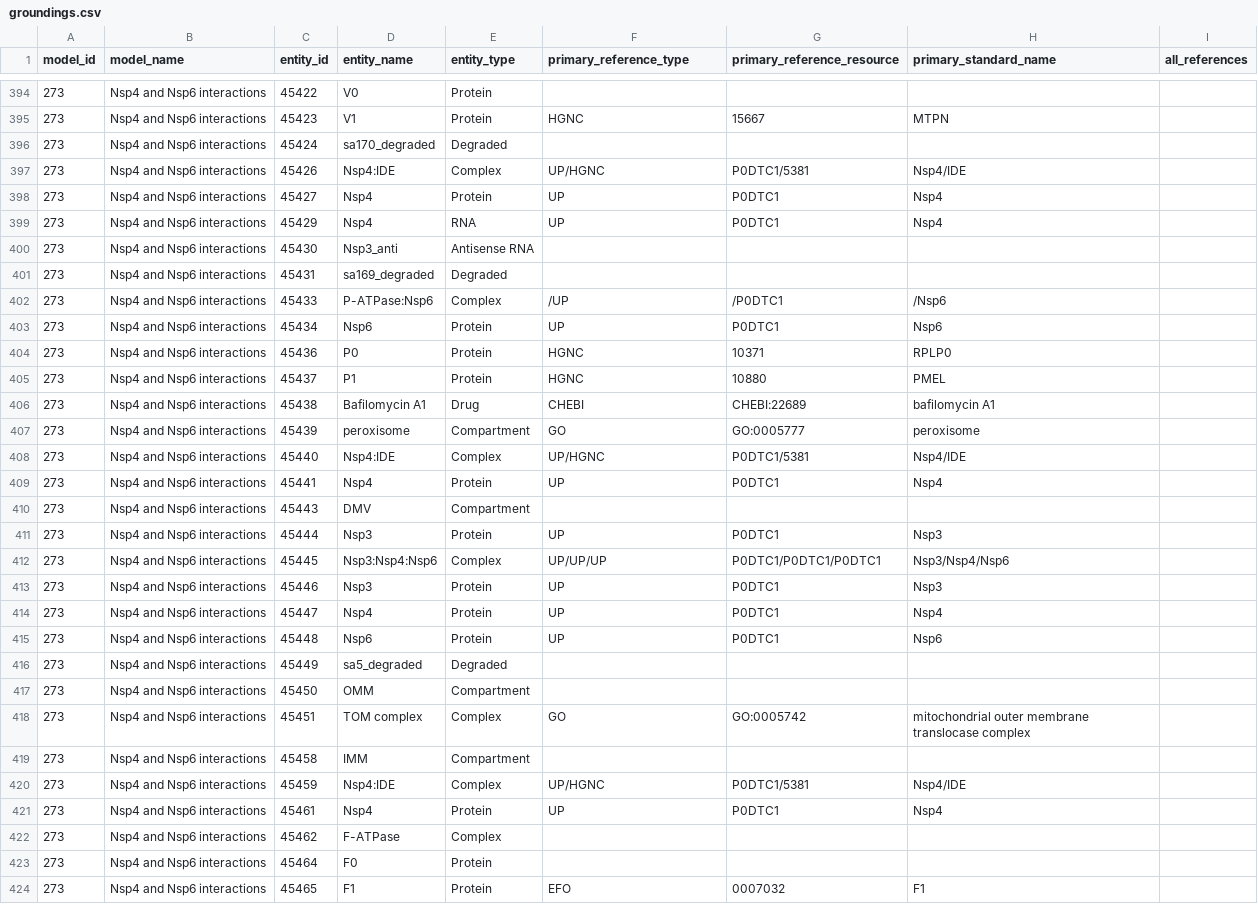
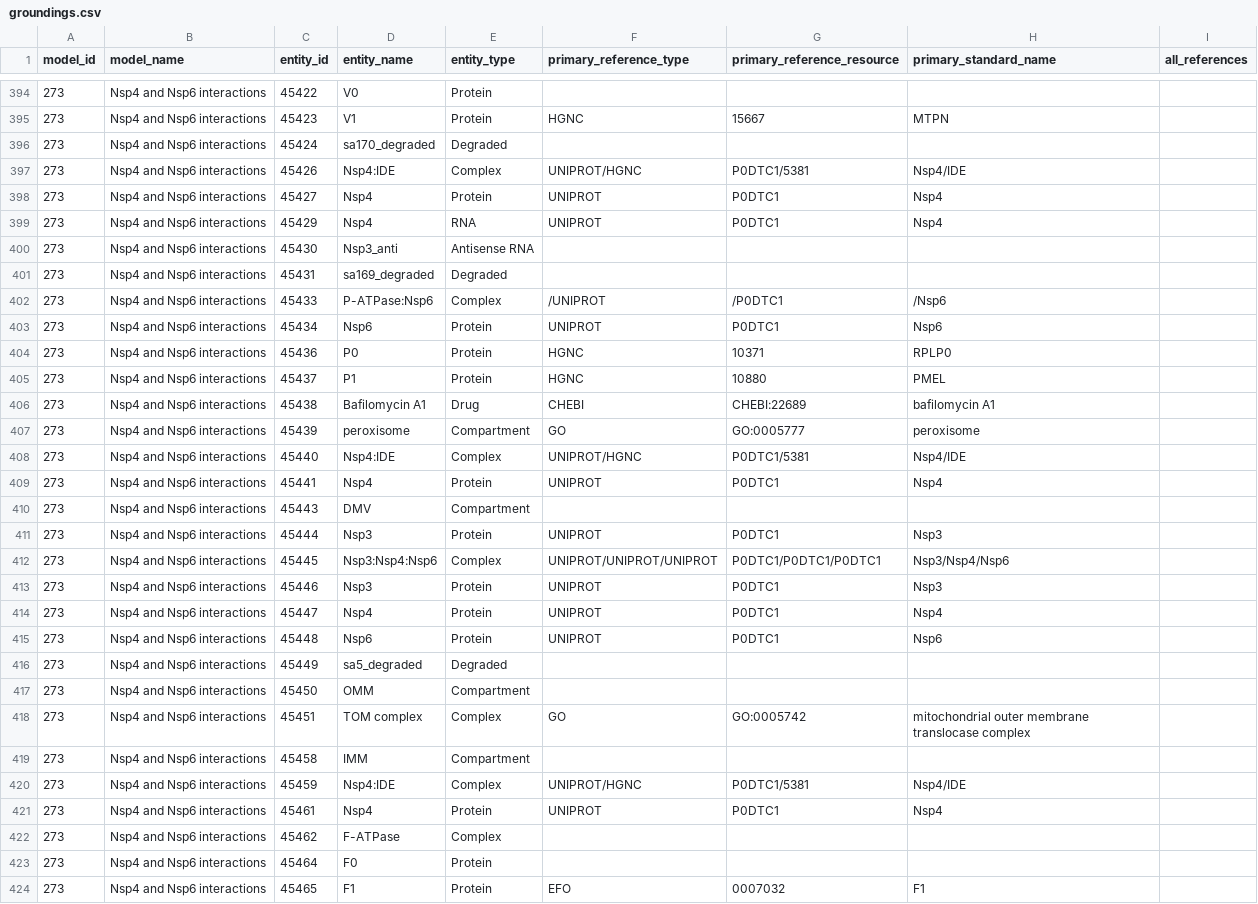
Before and after one commit to gyorilab/covid-19, a CSV file: covid_19/disease_maps/groundings.csv, drawn as a sheet; only a part is shown, gaps mark what is left out; the diff covers the shown part only; the diff names each change by its address in the sheet, - before the commit and + after, or states it on an @@ line.

Commit message:
Use UNIPROT name space and text mappings

```diff
--- a/covid_19/disease_maps/groundings.csv
+++ b/covid_19/disease_maps/groundings.csv
-F397 (primary_reference_type): UP/HGNC
+F397 (primary_reference_type): UNIPROT/HGNC
-F398:F399 (primary_reference_type): UP
+F398:F399 (primary_reference_type): UNIPROT
-F402 (primary_reference_type): /UP
+F402 (primary_reference_type): /UNIPROT
-F403 (primary_reference_type): UP
+F403 (primary_reference_type): UNIPROT
-F408 (primary_reference_type): UP/HGNC
+F408 (primary_reference_type): UNIPROT/HGNC
-F409 (primary_reference_type): UP
+F409 (primary_reference_type): UNIPROT
-F411 (primary_reference_type): UP
+F411 (primary_reference_type): UNIPROT
-F412 (primary_reference_type): UP/UP/UP
+F412 (primary_reference_type): UNIPROT/UNIPROT/UNIPROT
-F413:F415 (primary_reference_type): UP
+F413:F415 (primary_reference_type): UNIPROT
-F420 (primary_reference_type): UP/HGNC
+F420 (primary_reference_type): UNIPROT/HGNC
-F421 (primary_reference_type): UP
+F421 (primary_reference_type): UNIPROT
```
Also changed, not shown: 157 edited cells elsewhere in this file, 1 other file.
